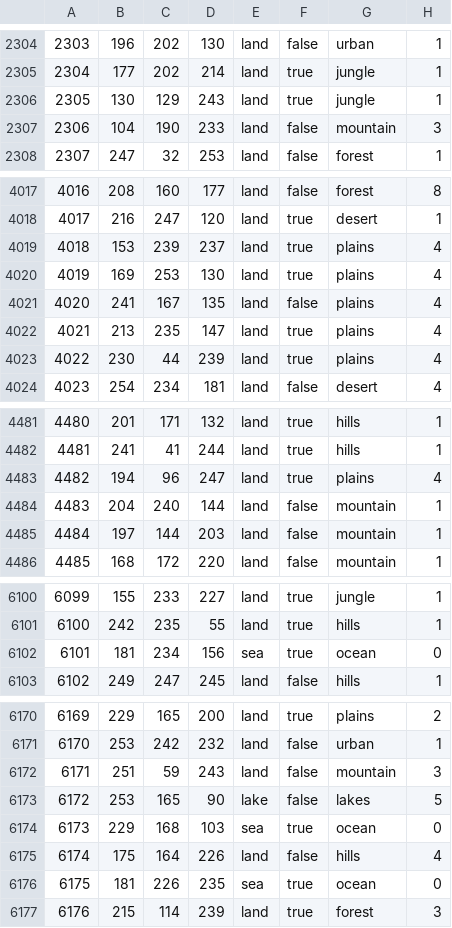
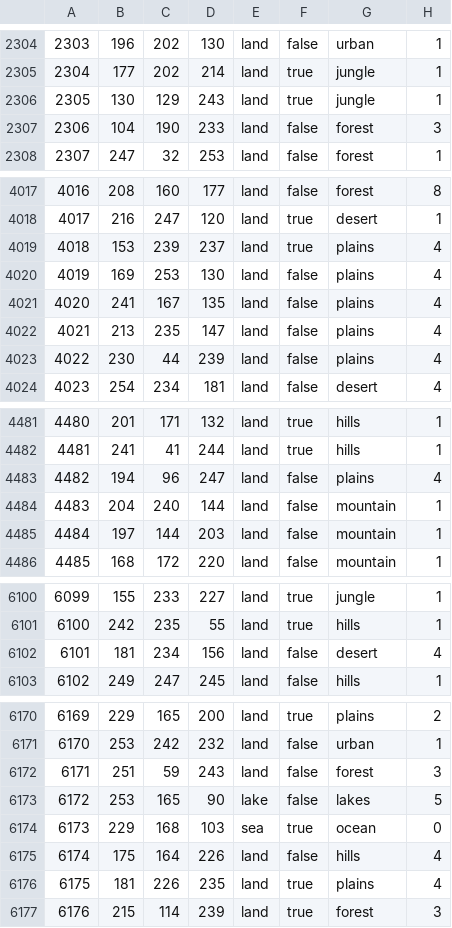
Before and after one commit to generalisofficial/dragonborn-hoi4, a CSV file: map/definition.csv, drawn as a sheet; only a part is shown, gaps mark what is left out; the diff covers the shown part only.

```diff
--- a/map/definition.csv
+++ b/map/definition.csv
@@ -2306,3 +2306,3 @@
 2305;130;129;243;land;true;jungle;1
-2306;104;190;233;land;false;mountain;3
+2306;104;190;233;land;false;forest;3
 2307;247;32;253;land;false;forest;1
@@ -4019,6 +4019,6 @@
 4018;153;239;237;land;true;plains;4
-4019;169;253;130;land;true;plains;4
+4019;169;253;130;land;false;plains;4
 4020;241;167;135;land;false;plains;4
-4021;213;235;147;land;true;plains;4
-4022;230;44;239;land;true;plains;4
+4021;213;235;147;land;false;plains;4
+4022;230;44;239;land;false;plains;4
 4023;254;234;181;land;false;desert;4
@@ -4482,3 +4482,3 @@
 4481;241;41;244;land;true;hills;1
-4482;194;96;247;land;true;plains;4
+4482;194;96;247;land;false;plains;4
 4483;204;240;144;land;false;mountain;1
@@ -6101,3 +6101,3 @@
 6100;242;235;55;land;true;hills;1
-6101;181;234;156;sea;true;ocean;0
+6101;181;234;156;land;false;desert;4
 6102;249;247;245;land;false;hills;1
@@ -6171,3 +6171,3 @@
 6170;253;242;232;land;false;urban;1
-6171;251;59;243;land;false;mountain;3
+6171;251;59;243;land;false;forest;3
 6172;253;165;90;lake;false;lakes;5
@@ -6175,3 +6175,3 @@
 6174;175;164;226;land;false;hills;4
-6175;181;226;235;sea;true;ocean;0
+6175;181;226;235;land;true;plains;4
 6176;215;114;239;land;true;forest;3
```
Also changed, not shown: 2 edited cells elsewhere in this file, map/adjacencies.csv, 27 other files.
